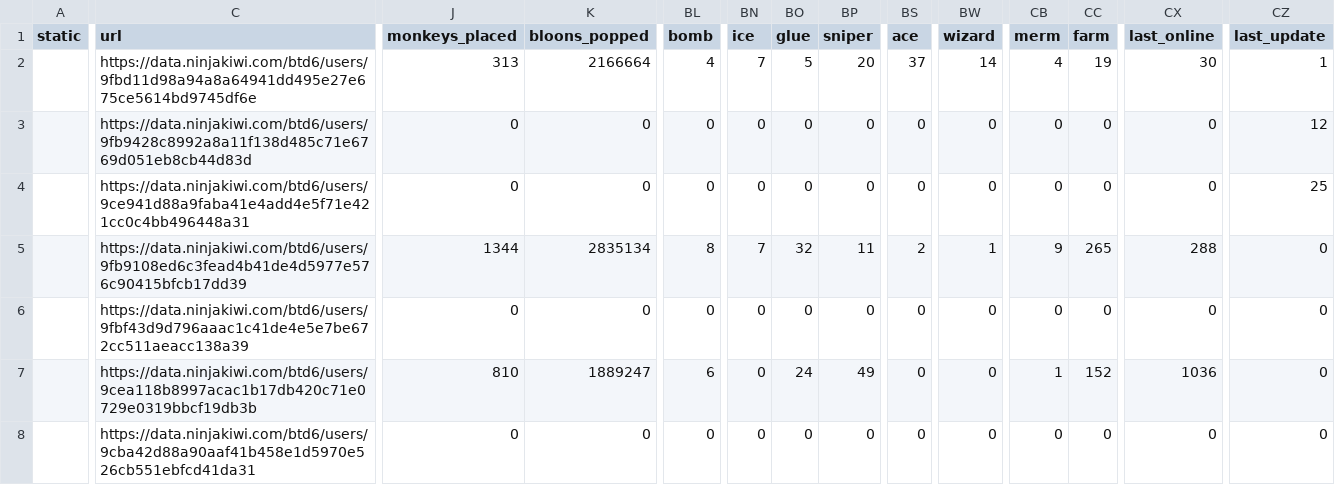
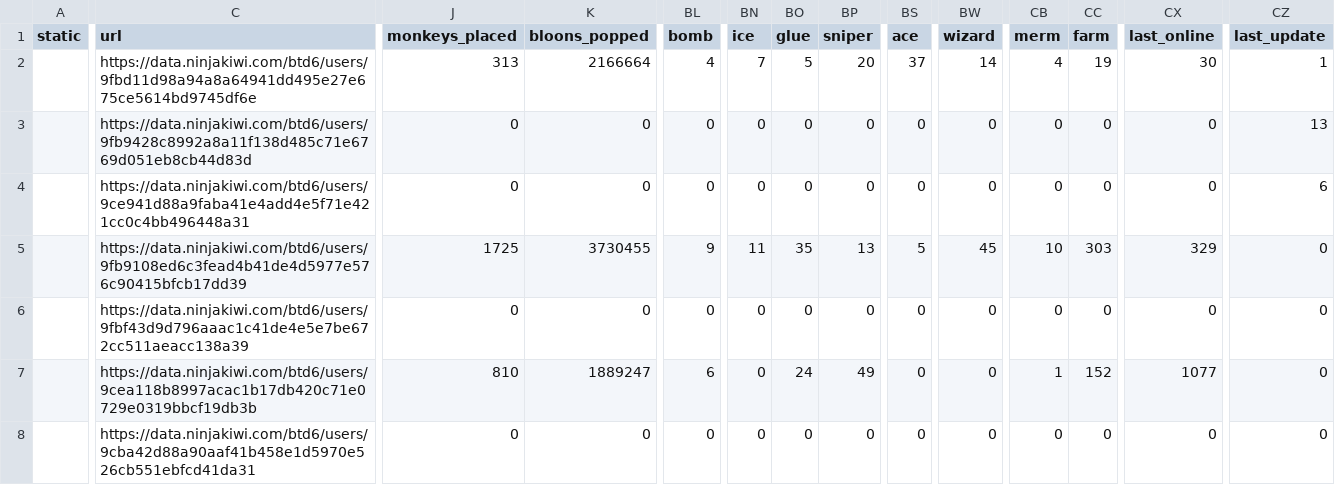
Before and after one commit to ducanup01/btd6boss, a CSV file: boss_info.csv, drawn as a sheet; only a part is shown, gaps mark what is left out; the diff covers the shown part only; the diff names each change by its address in the sheet, - before the commit and + after, or states it on an @@ line.

Commit message:
automatic updater

```diff
--- a/boss_info.csv
+++ b/boss_info.csv
-CZ3 (last_update): 12
+CZ3 (last_update): 13
-CZ4 (last_update): 25
+CZ4 (last_update): 6
-J5 (monkeys_placed): 1344
+J5 (monkeys_placed): 1725
-K5 (bloons_popped): 2835134
+K5 (bloons_popped): 3730455
-BL5 (bomb): 8
+BL5 (bomb): 9
-BN5 (ice): 7
+BN5 (ice): 11
-BO5 (glue): 32
+BO5 (glue): 35
-BP5 (sniper): 11
+BP5 (sniper): 13
-BS5 (ace): 2
+BS5 (ace): 5
-BW5 (wizard): 1
+BW5 (wizard): 45
-CB5 (merm): 9
+CB5 (merm): 10
-CC5 (farm): 265
+CC5 (farm): 303
-CX5 (last_online): 288
+CX5 (last_online): 329
-CX7 (last_online): 1036
+CX7 (last_online): 1077
```
Also changed, not shown: 48 edited cells elsewhere in this file, 1 other file.
